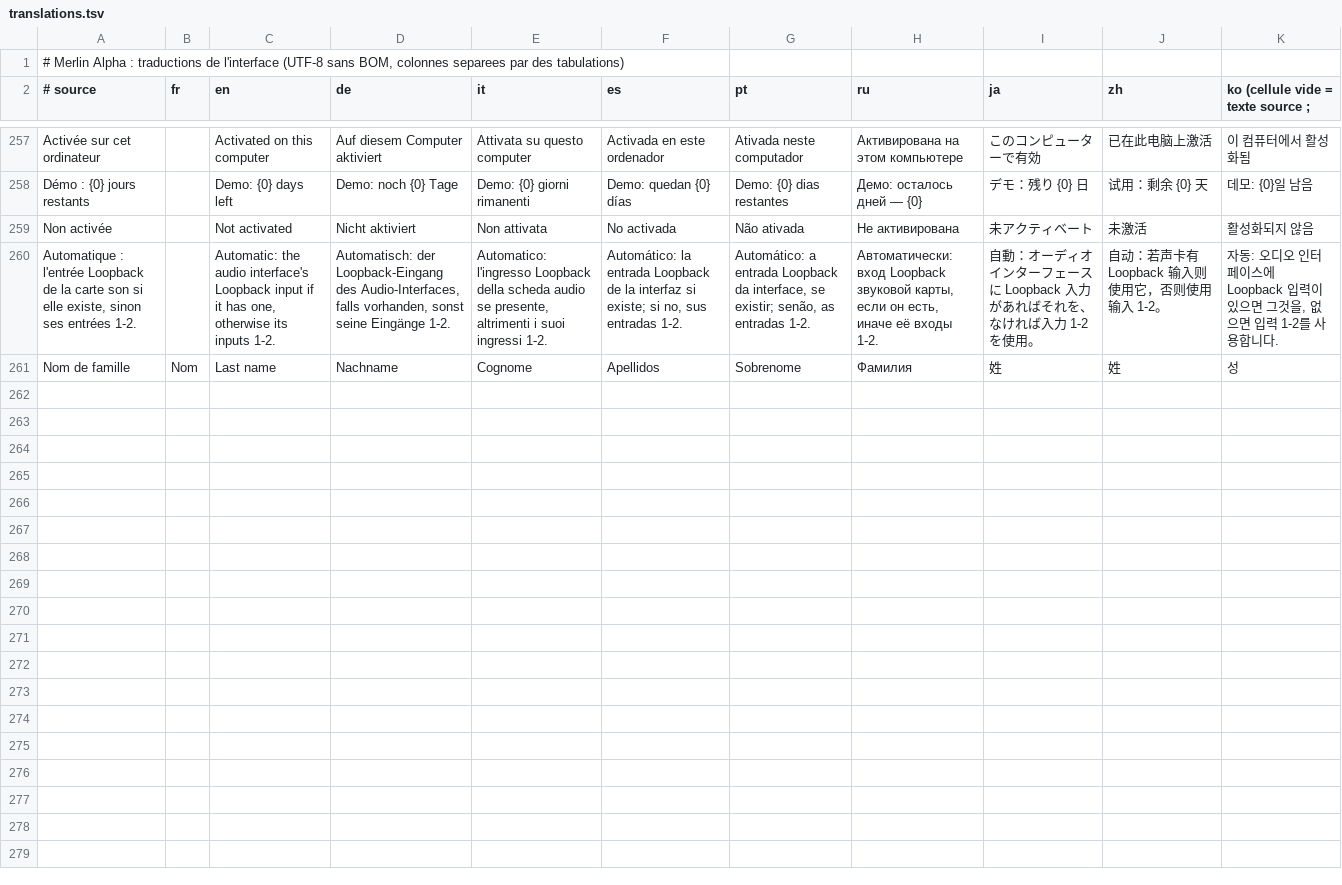
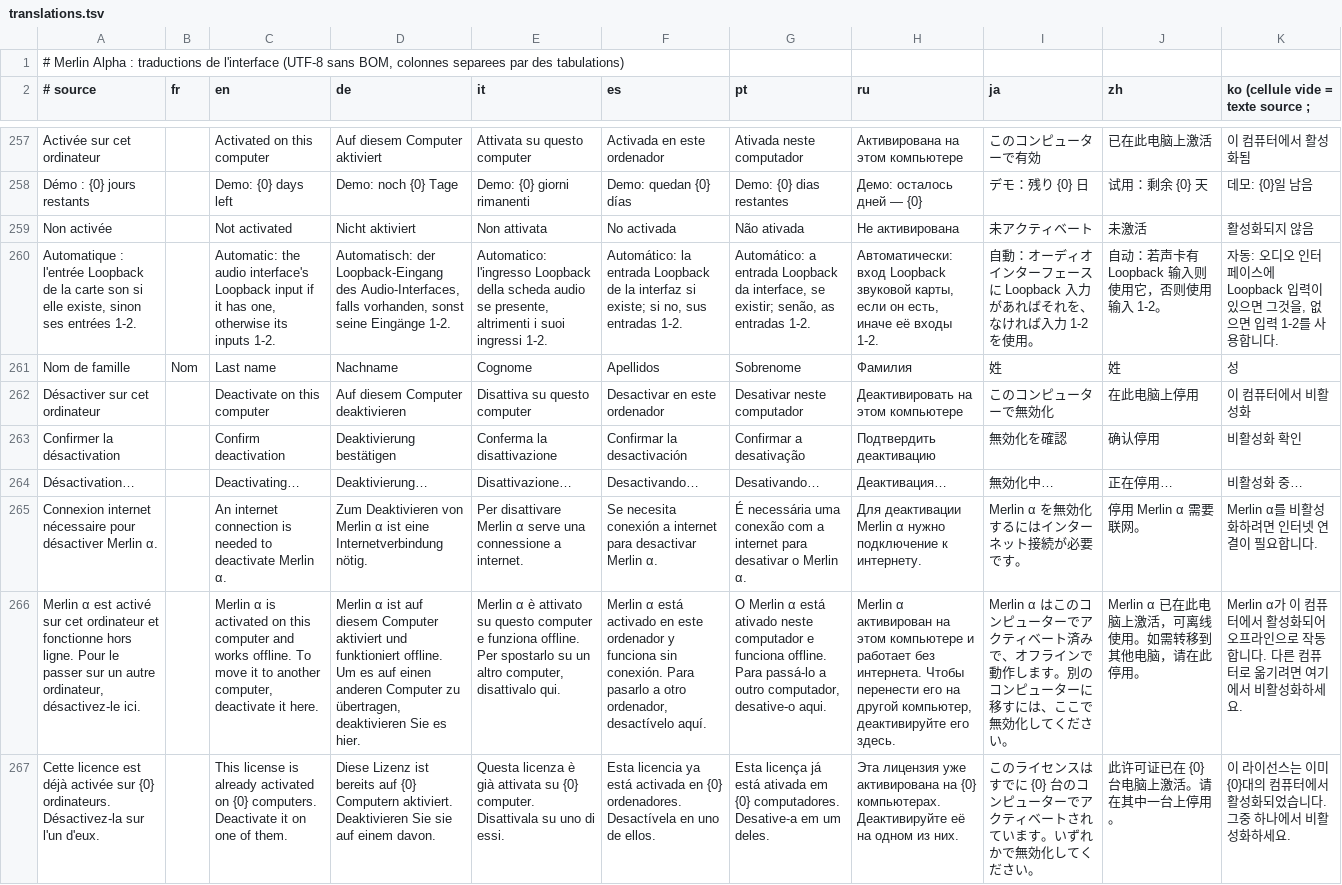
Before and after one commit to Mikshake64x/merlinalpha, a TSV file: Merlin By Mikshake/Source/translations.tsv, drawn as a sheet; only a part is shown, gaps mark what is left out; the diff names each change by its address in the sheet, - before the commit and + after, or states it on an @@ line.

```diff
--- a/Merlin By Mikshake/Source/translations.tsv
+++ b/Merlin By Mikshake/Source/translations.tsv
+row 262: Désactiver sur cet ordinateur |  | Deactivate on this computer | Auf diesem Computer deaktivieren | Disattiva su questo computer | Desactivar en este ordenador | Desativar neste computador | Деактивировать на этом компьютере | このコンピューターで無効化 | 在此电脑上停用 | 이 컴퓨터에서 비활성화
+row 263: Confirmer la désactivation |  | Confirm deactivation | Deaktivierung bestätigen | Conferma la disattivazione | Confirmar la desactivación | Confirmar a desativação | Подтвердить деактивацию | 無効化を確認 | 确认停用 | 비활성화 확인
+row 264: Désactivation… |  | Deactivating… | Deaktivierung… | Disattivazione… | Desactivando… | Desativando… | Деактивация… | 無効化中… | 正在停用… | 비활성화 중…
+row 265: Connexion internet nécessaire pour désactiver Merlin α. |  | An internet connection is needed to deactivate Merlin α. | Zum Deaktivieren von Merlin α ist eine Internetverbindung nötig. | Per disattivare Merlin α serve una connessione a internet. | Se necesita conexión a internet para desactivar Merlin α. | É necessária uma conexão com a internet para desativar o Merlin α. | Для деактивации Merlin α нужно подключение к интернету. | Merlin α を無効化するにはインターネット接続が必要です。 | 停用 Merlin α 需要联网。 | Merlin α를 비활성화하려면 인터넷 연결이 필요합니다.
+row 266: Merlin α est activé sur cet ordinateur et fonctionne hors ligne. Pour le passer sur un autre ordinateur, désactivez-le ici. |  | Merlin α is activated on this computer and works offline. To move it to another computer, deactivate it here. | Merlin α ist auf diesem Computer aktiviert und funktioniert offline. Um es auf einen anderen Computer zu übertragen, deaktivieren Sie es hier. | Merlin α è attivato su questo computer e funziona offline. Per spostarlo su un altro computer, disattivalo qui. | Merlin α está activado en este ordenador y funciona sin conexión. Para pasarlo a otro ordenador, desactívelo aquí. | O Merlin α está ativado neste computador e funciona offline. Para passá-lo a outro computador, desative-o aqui. | Merlin α активирован на этом компьютере и работает без интернета. Чтобы перенести его на другой компьютер, деактивируйте его здесь. | Merlin α はこのコンピューターでアクティベート済みで、オフラインで動作します。別のコンピューターに移すには、ここで無効化してください。 | Merlin α 已在此电脑上激活，可离线使用。如需转移到其他电脑，请在此停用。 | Merlin α가 이 컴퓨터에서 활성화되어 오프라인으로 작동합니다. 다른 컴퓨터로 옮기려면 여기에서 비활성화하세요.
+row 267: Cette licence est déjà activée sur {0} ordinateurs. Désactivez-la sur l'un d'eux. |  | This license is already activated on {0} computers. Deactivate it on one of them. | Diese Lizenz ist bereits auf {0} Computern aktiviert. Deaktivieren Sie sie auf einem davon. | Questa licenza è già attivata su {0} computer. Disattivala su uno di essi. | Esta licencia ya está activada en {0} ordenadores. Desactívela en uno de ellos. | Esta licença já está ativada em {0} computadores. Desative-a em um deles. | Эта лицензия уже активирована на {0} компьютерах. Деактивируйте её на одном из них. | このライセンスはすでに {0} 台のコンピューターでアクティベートされています。いずれかで無効化してください。 | 此许可证已在 {0} 台电脑上激活。请在其中一台上停用。 | 이 라이선스는 이미 {0}대의 컴퓨터에서 활성화되었습니다. 그중 하나에서 비활성화하세요.
```
Also changed, not shown: 20 other files.
